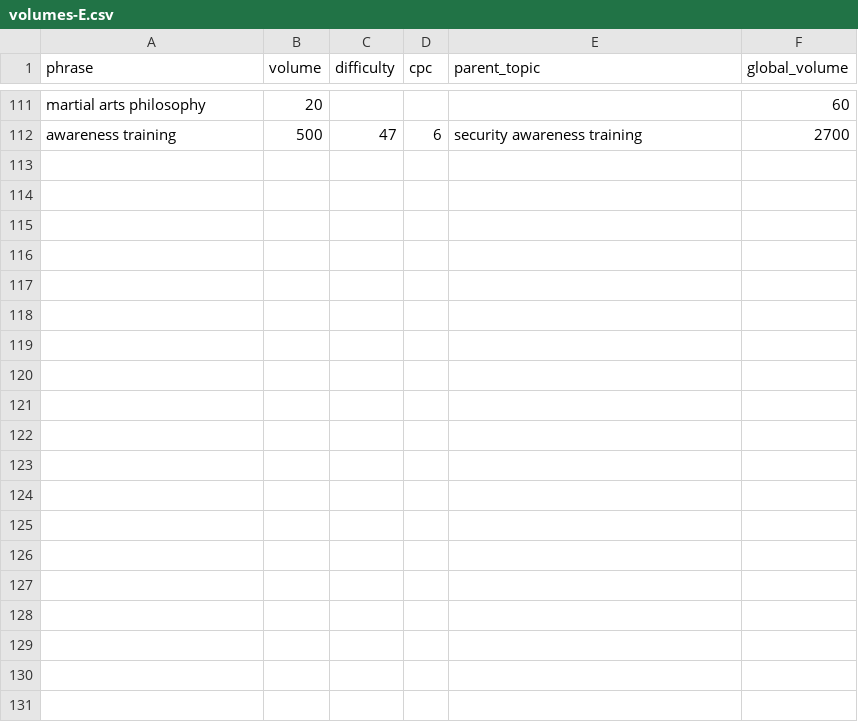
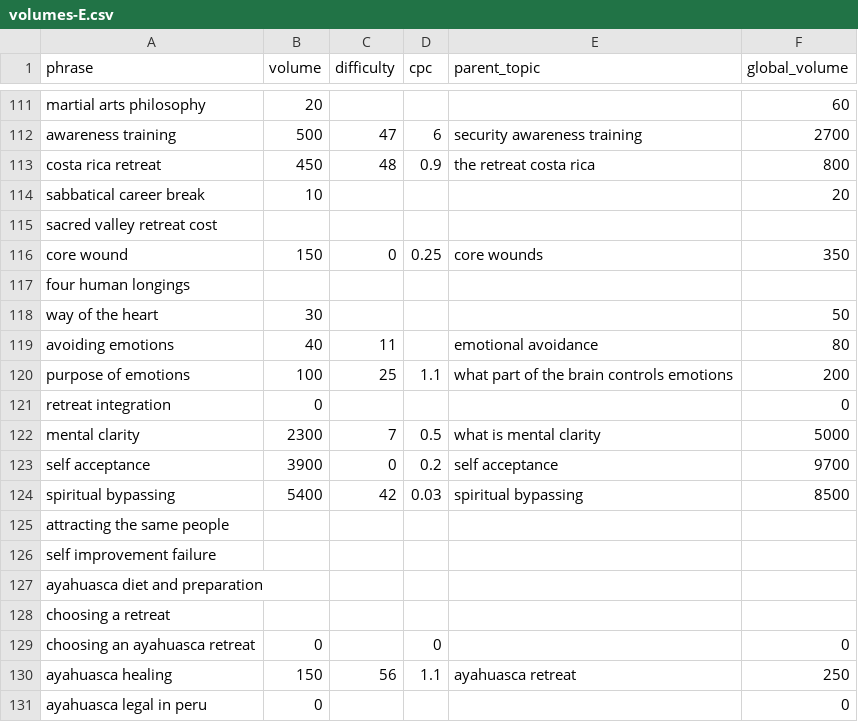
Before and after one commit to florianrolke/svs-competitor-review, a CSV file: experiment/letaido-demand-2026-09-08/volumes-E.csv, drawn as a sheet; only a part is shown, gaps mark what is left out; the diff covers the shown part only; the diff names each change by its address in the sheet, - before the commit and + after, or states it on an @@ line.

Commit message:
E volumes final: 140/140 phrases via keywords_explorer.keywords_overview (us), zero errors, zero skips

```diff
--- a/experiment/letaido-demand-2026-09-08/volumes-E.csv
+++ b/experiment/letaido-demand-2026-09-08/volumes-E.csv
+row 113: costa rica retreat | 450 | 48 | 0.9 | the retreat costa rica | 800
+row 114: sabbatical career break | 10 |  |  |  | 20
+row 115: sacred valley retreat cost
+row 116: core wound | 150 | 0 | 0.25 | core wounds | 350
+row 117: four human longings
+row 118: way of the heart | 30 |  |  |  | 50
+row 119: avoiding emotions | 40 | 11 |  | emotional avoidance | 80
+row 120: purpose of emotions | 100 | 25 | 1.1 | what part of the brain controls emotions | 200
+row 121: retreat integration | 0 |  |  |  | 0
+row 122: mental clarity | 2300 | 7 | 0.5 | what is mental clarity | 5000
+row 123: self acceptance | 3900 | 0 | 0.2 | self acceptance | 9700
+row 124: spiritual bypassing | 5400 | 42 | 0.03 | spiritual bypassing | 8500
+row 125: attracting the same people
+row 126: self improvement failure
+row 127: ayahuasca diet and preparation
+row 128: choosing a retreat
+row 129: choosing an ayahuasca retreat | 0 |  | 0 |  | 0
+row 130: ayahuasca healing | 150 | 56 | 1.1 | ayahuasca retreat | 250
+row 131: ayahuasca legal in peru | 0 |  |  |  | 0
```
Also changed, not shown: 10 added rows elsewhere in this file.
